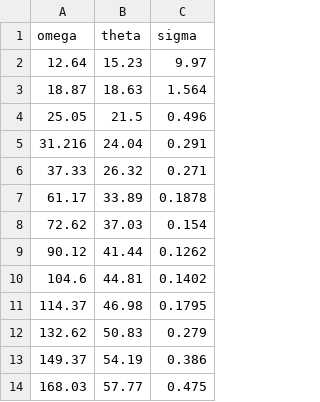
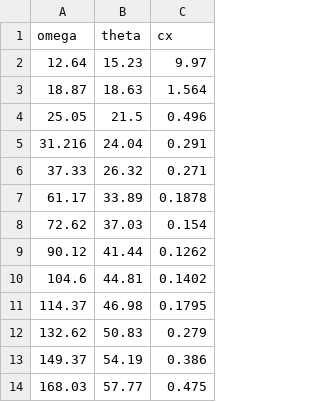
Before and after one commit to ddrobner/scatteringsim, a CSV file: crossections/diffcx_2p02MeV.csv, drawn as a sheet.

Commit message:
update colname on 2p02mev cx

```diff
--- a/crossections/diffcx_2p02MeV.csv
+++ b/crossections/diffcx_2p02MeV.csv
@@ -1,2 +1,2 @@
-omega,theta,sigma
+omega,theta,cx
 12.64,15.23,9.97
```
